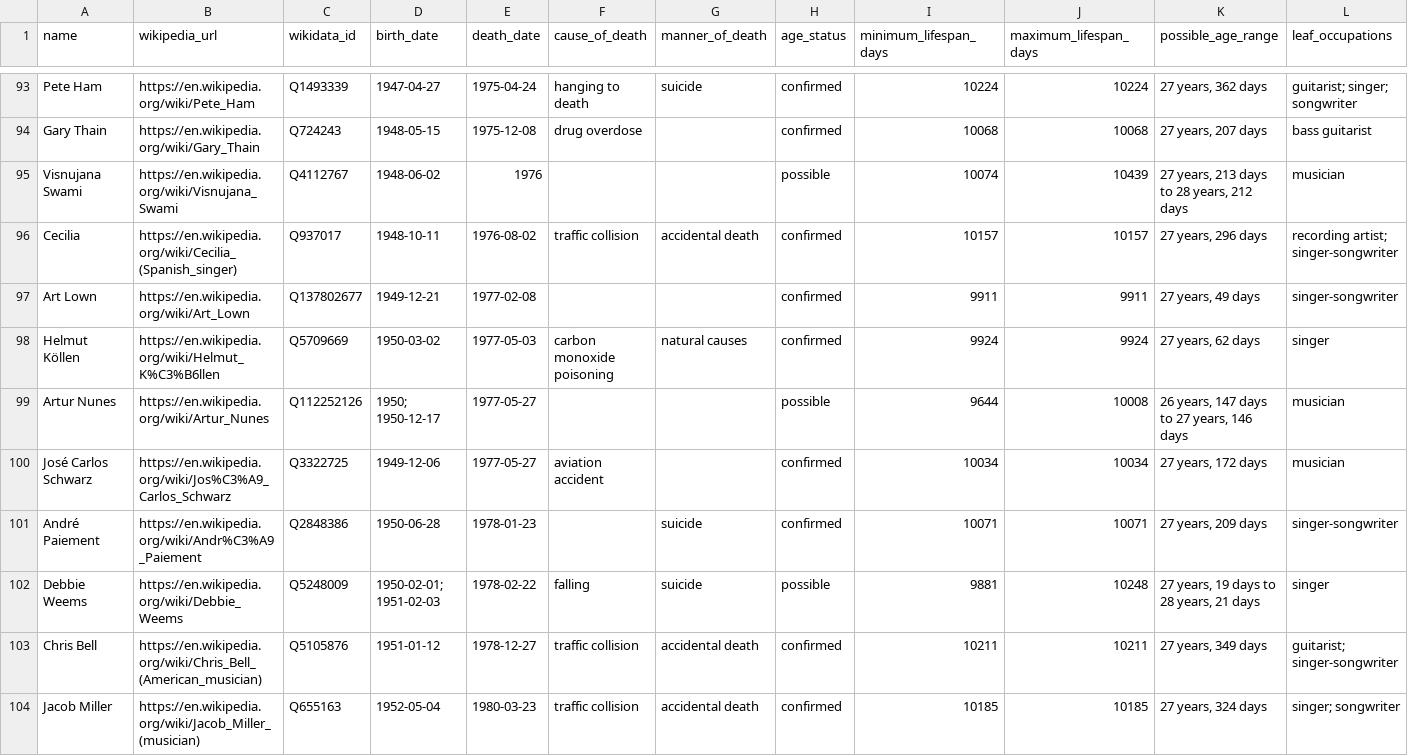
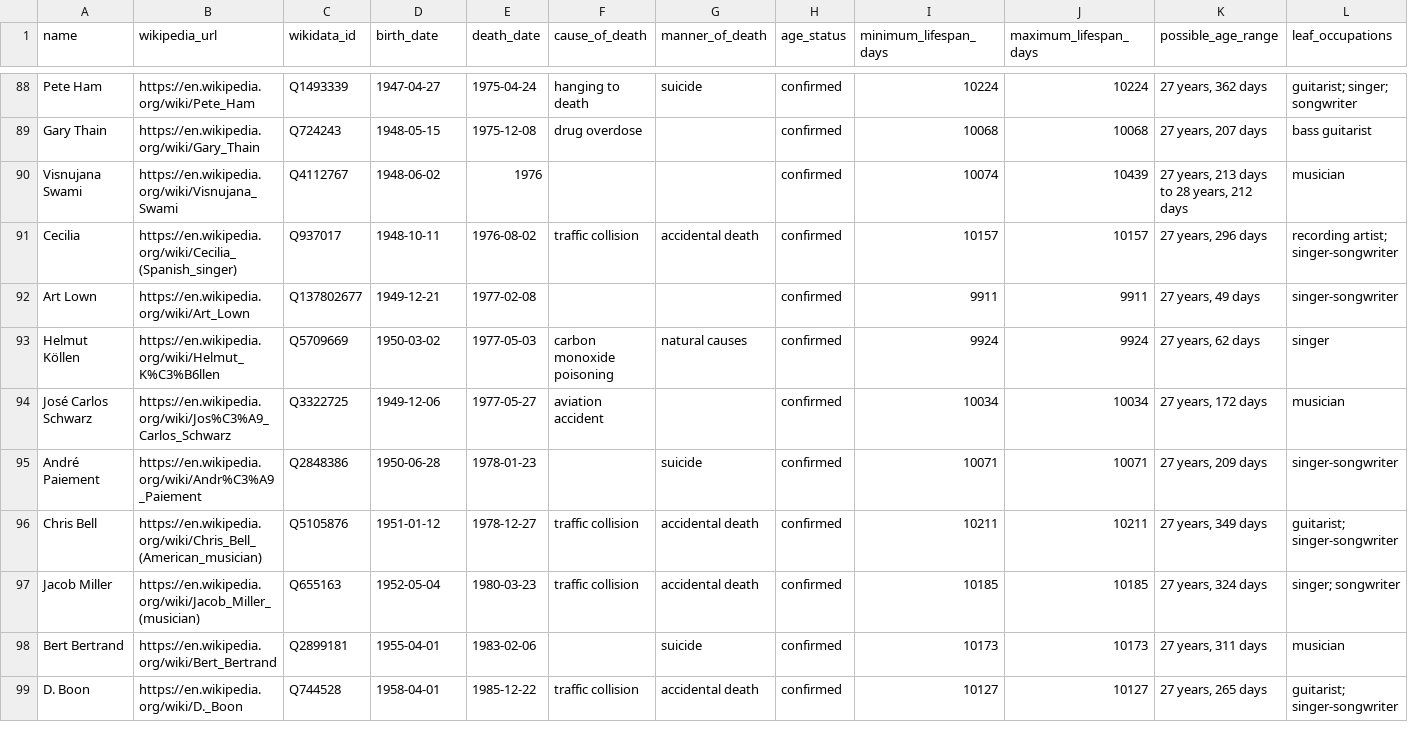
Before and after one commit to dsteinbock/wikipedia-lede, a CSV file: age-27-musicians/age_27_musicians.csv, drawn as a sheet; only a part is shown, gaps mark what is left out; the shorter side is filled out with more unchanged rows; the diff covers the shown part only.

```diff
--- a/age-27-musicians/age_27_musicians.csv
+++ b/age-27-musicians/age_27_musicians.csv
@@ -94,3 +89,3 @@ Pete Ham,https://en.wikipedia.org/wiki/Pete_Ham,Q1493339,1947-04-27,1975-04-24,h
 Gary Thain,https://en.wikipedia.org/wiki/Gary_Thain,Q724243,1948-05-15,1975-12-08,drug overdose,,confirmed,10068,10068,"27 years, 207 days",bass guitarist
-Visnujana Swami,https://en.wikipedia.org/wiki/Visnujana_Swami,Q4112767,1948-06-02,1976,,,possible,10074,10439,"27 years, 213 days to 28 years, 212 days",musician
+Visnujana Swami,https://en.wikipedia.org/wiki/Visnujana_Swami,Q4112767,1948-06-02,1976,,,confirmed,10074,10439,"27 years, 213 days to 28 years, 212 days",musician
 Cecilia,https://en.wikipedia.org/wiki/Cecilia_(Spanish_singer),Q937017,1948-10-11,1976-08-02,traffic collision,accidental death,confirmed,10157,10157,"27 years, 296 days",recording artist; singer-songwriter
@@ -98,6 +93,4 @@ Art Lown,https://en.wikipedia.org/wiki/Art_Lown,Q137802677,1949-12-21,1977-02-08
 Helmut Köllen,https://en.wikipedia.org/wiki/Helmut_K%C3%B6llen,Q5709669,1950-03-02,1977-05-03,carbon monoxide poisoning,natural causes,confirmed,9924,9924,"27 years, 62 days",singer
-Artur Nunes,https://en.wikipedia.org/wiki/Artur_Nunes,Q112252126,1950; 1950-12-17,1977-05-27,,,possible,9644,10008,"26 years, 147 days to 27 years, 146 days",musician
 José Carlos Schwarz,https://en.wikipedia.org/wiki/Jos%C3%A9_Carlos_Schwarz,Q3322725,1949-12-06,1977-05-27,aviation accident,,confirmed,10034,10034,"27 years, 172 days",musician
 André Paiement,https://en.wikipedia.org/wiki/Andr%C3%A9_Paiement,Q2848386,1950-06-28,1978-01-23,,suicide,confirmed,10071,10071,"27 years, 209 days",singer-songwriter
-Debbie Weems,https://en.wikipedia.org/wiki/Debbie_Weems,Q5248009,1950-02-01; 1951-02-03,1978-02-22,falling,suicide,possible,9881,10248,"27 years, 19 days to 28 years, 21 days",singer
 Chris Bell,https://en.wikipedia.org/wiki/Chris_Bell_(American_musician),Q5105876,1951-01-12,1978-12-27,traffic collision,accidental death,confirmed,10211,10211,"27 years, 349 days",guitarist; singer-songwriter
```
Also changed, not shown: 8 removed rows and 57 edited cells elsewhere in this file, 6 other files.
